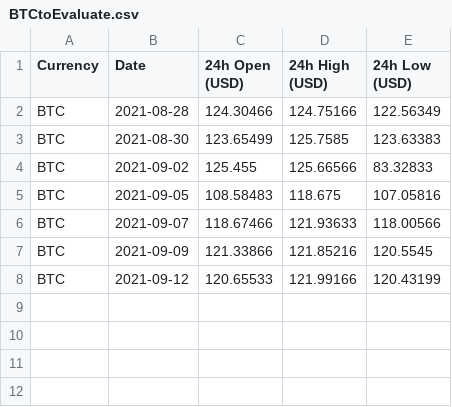
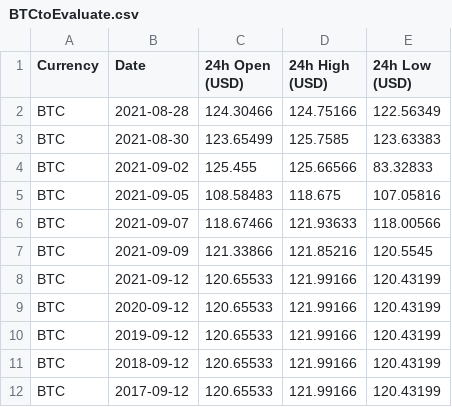
Before and after one commit to jorant2023/MD_MVC, a CSV file: BTCtoEvaluate.csv, drawn as a sheet; the diff names each change by its address in the sheet, - before the commit and + after, or states it on an @@ line.

```diff
--- a/BTCtoEvaluate.csv
+++ b/BTCtoEvaluate.csv
+row 9: BTC | 2020-09-12 | 120.65533 | 121.99166 | 120.43199
+row 10: BTC | 2019-09-12 | 120.65533 | 121.99166 | 120.43199
+row 11: BTC | 2018-09-12 | 120.65533 | 121.99166 | 120.43199
+row 12: BTC | 2017-09-12 | 120.65533 | 121.99166 | 120.43199
```
